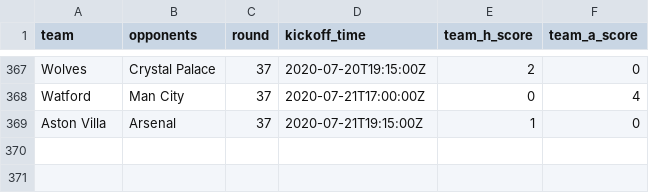
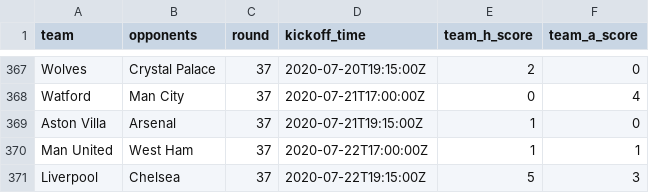
Before and after one commit to eivindhammers/filserver, a CSV file: scores.csv, drawn as a sheet; only a part is shown, gaps mark what is left out.

Commit message:
update scores

```diff
--- a/scores.csv
+++ b/scores.csv
@@ -369 +369,3 @@
 "Aston Villa";"Arsenal";37;"2020-07-21T19:15:00Z";1;0
+"Man United";"West Ham";37;"2020-07-22T17:00:00Z";1;1
+"Liverpool";"Chelsea";37;"2020-07-22T19:15:00Z";5;3
```
